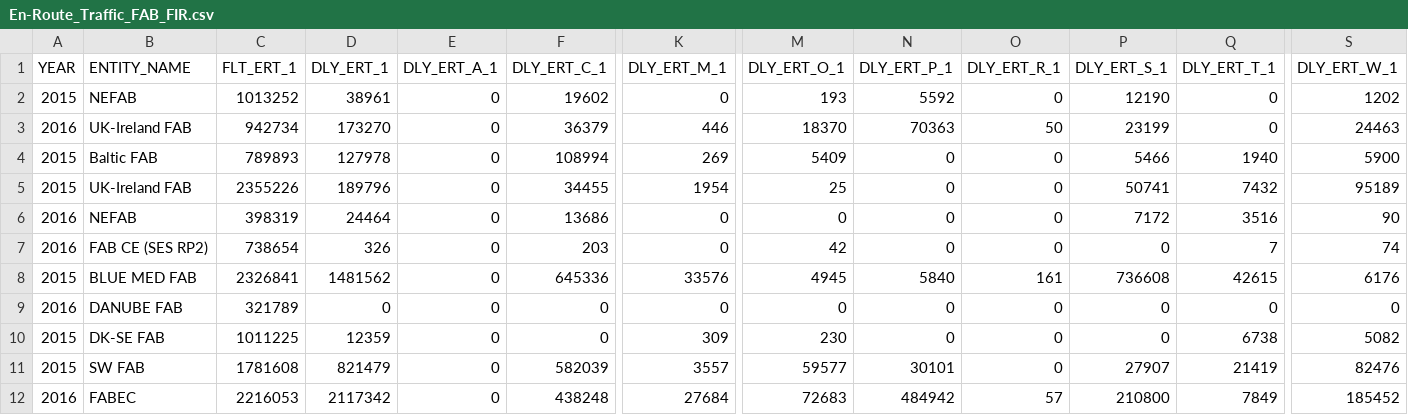
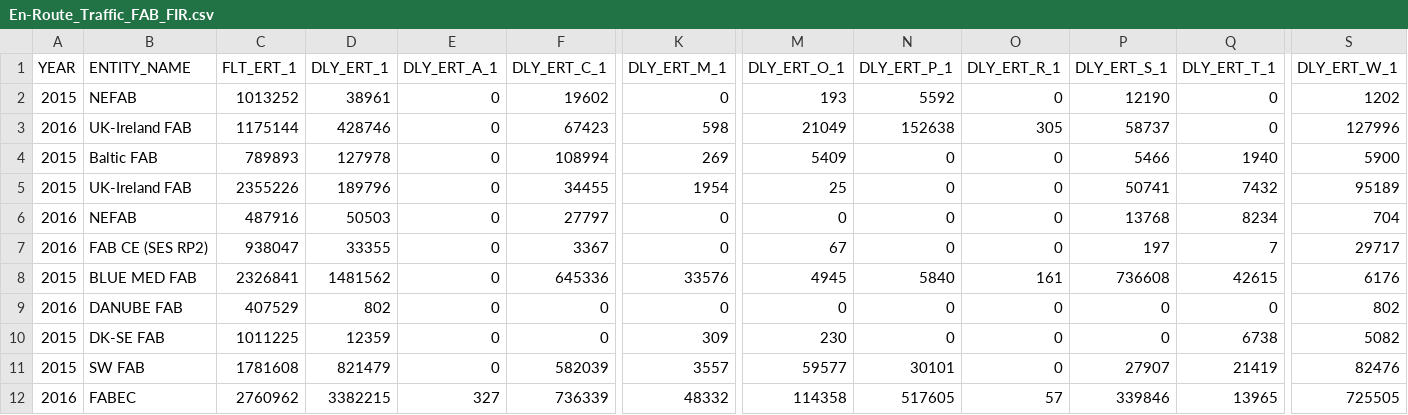
Before and after one commit to euctrl-pru/website, a CSV file: data/set/ert_flt/En-Route_Traffic_FAB_FIR.csv, drawn as a sheet; only a part is shown, gaps mark what is left out; removed rows and columns are numbered as before the commit, all else as after; rows hold the shown columns only; the diff covers the shown part only; the diff names each change by its address in the sheet, - before the commit and + after, or states it on an @@ line.

```diff
--- a/data/set/ert_flt/En-Route_Traffic_FAB_FIR.csv
+++ b/data/set/ert_flt/En-Route_Traffic_FAB_FIR.csv
-C3 (FLT_ERT_1): 942734
+C3 (FLT_ERT_1): 1175144
-D3 (DLY_ERT_1): 173270
+D3 (DLY_ERT_1): 428746
-F3 (DLY_ERT_C_1): 36379
+F3 (DLY_ERT_C_1): 67423
-K3 (DLY_ERT_M_1): 446
+K3 (DLY_ERT_M_1): 598
-M3 (DLY_ERT_O_1): 18370
+M3 (DLY_ERT_O_1): 21049
-N3 (DLY_ERT_P_1): 70363
+N3 (DLY_ERT_P_1): 152638
-O3 (DLY_ERT_R_1): 50
+O3 (DLY_ERT_R_1): 305
-P3 (DLY_ERT_S_1): 23199
+P3 (DLY_ERT_S_1): 58737
-S3 (DLY_ERT_W_1): 24463
+S3 (DLY_ERT_W_1): 127996
-C6 (FLT_ERT_1): 398319
+C6 (FLT_ERT_1): 487916
-D6 (DLY_ERT_1): 24464
+D6 (DLY_ERT_1): 50503
-F6 (DLY_ERT_C_1): 13686
+F6 (DLY_ERT_C_1): 27797
-P6 (DLY_ERT_S_1): 7172
+P6 (DLY_ERT_S_1): 13768
-Q6 (DLY_ERT_T_1): 3516
+Q6 (DLY_ERT_T_1): 8234
-S6 (DLY_ERT_W_1): 90
+S6 (DLY_ERT_W_1): 704
-C7 (FLT_ERT_1): 738654
+C7 (FLT_ERT_1): 938047
-D7 (DLY_ERT_1): 326
+D7 (DLY_ERT_1): 33355
-F7 (DLY_ERT_C_1): 203
+F7 (DLY_ERT_C_1): 3367
-M7 (DLY_ERT_O_1): 42
+M7 (DLY_ERT_O_1): 67
-P7 (DLY_ERT_S_1): 0
+P7 (DLY_ERT_S_1): 197
-S7 (DLY_ERT_W_1): 74
+S7 (DLY_ERT_W_1): 29717
-C9 (FLT_ERT_1): 321789
+C9 (FLT_ERT_1): 407529
-D9 (DLY_ERT_1): 0
+D9 (DLY_ERT_1): 802
-S9 (DLY_ERT_W_1): 0
+S9 (DLY_ERT_W_1): 802
-row 12: 2016 | FABEC | 2216053 | 2117342 | 0 | 438248 | 27684 | 72683 | 484942 | 57 | 210800 | 7849 | 185452
+row 12: 2016 | FABEC | 2760962 | 3382215 | 327 | 736339 | 48332 | 114358 | 517605 | 57 | 339846 | 13965 | 725505
```
Also changed, not shown: 26 edited cells elsewhere in this file, graphics/en-route_atfm_delay_fab/En-Route_Traffic_FAB_FIR.csv, graphics/percent_movement_change/ert_flt_ansp.tsv, 17 other files.
